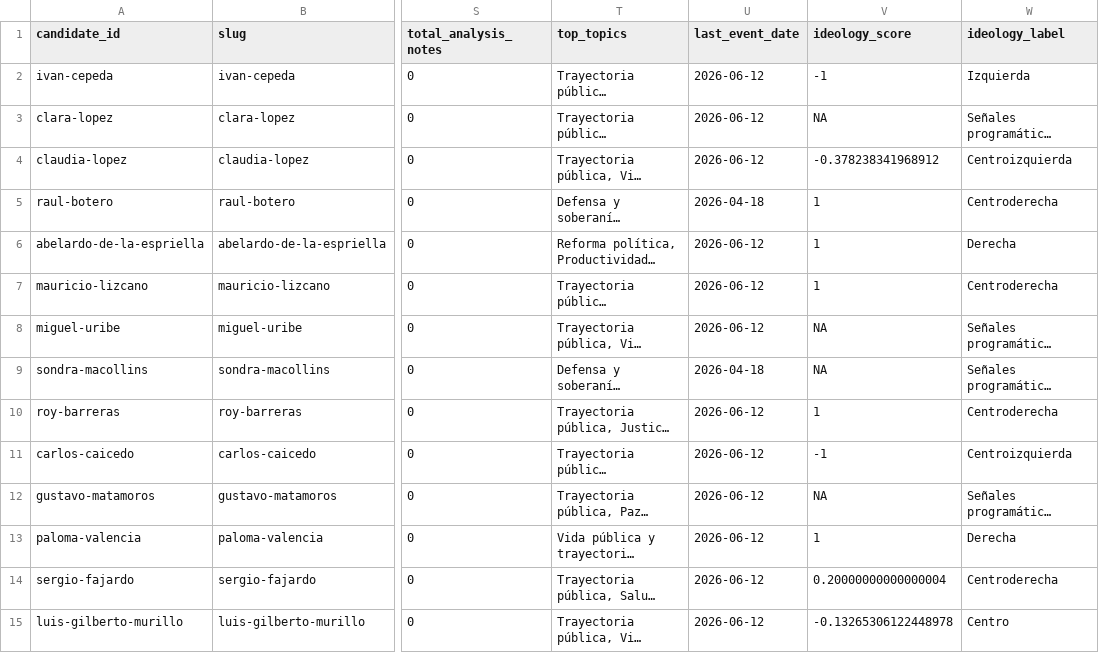
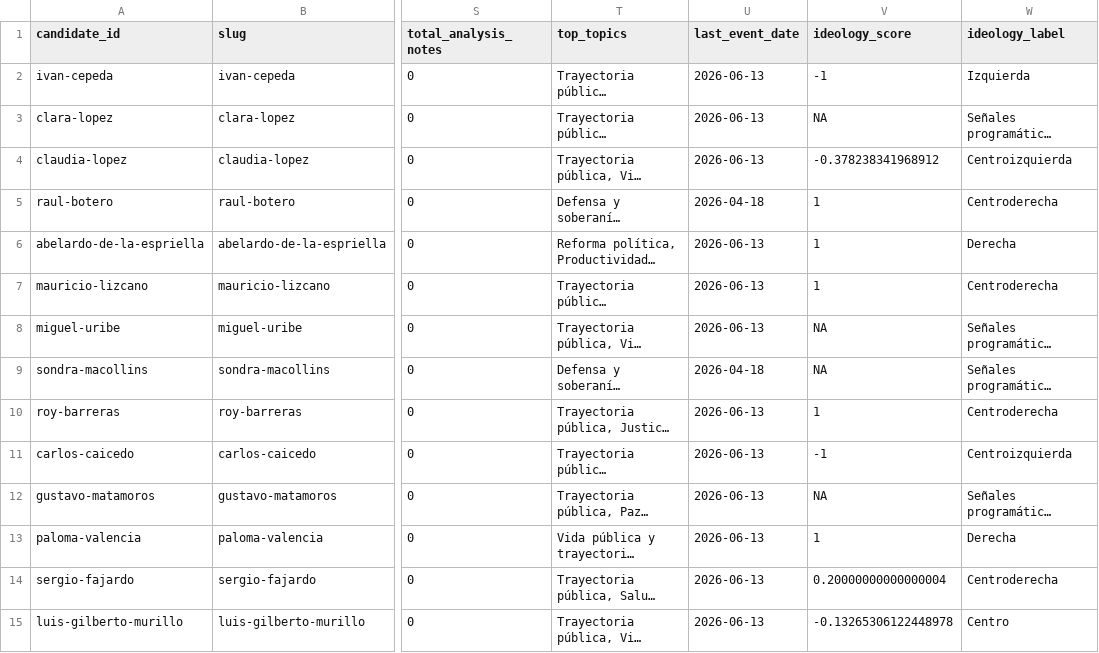
Before and after one commit to randrescastaneda/candidatos_presidenciales_colombia_2026, a CSV file: data/processed/candidate_dossiers.csv, drawn as a sheet; only a part is shown, gaps mark what is left out; long unchanged cells end in …; the diff names each change by its address in the sheet, - before the commit and + after, or states it on an @@ line.

```diff
--- a/data/processed/candidate_dossiers.csv
+++ b/data/processed/candidate_dossiers.csv
-U2:U4 (last_event_date): 2026-06-12
+U2:U4 (last_event_date): 2026-06-13
-U6:U8 (last_event_date): 2026-06-12
+U6:U8 (last_event_date): 2026-06-13
-U10:U15 (last_event_date): 2026-06-12
+U10:U15 (last_event_date): 2026-06-13
```
Also changed, not shown: data/processed/candidate_analysis_summary.csv, data/processed/daily_digest.csv, 44 other files.
